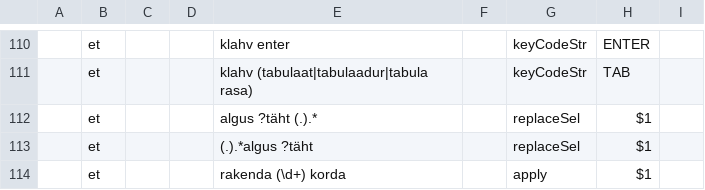
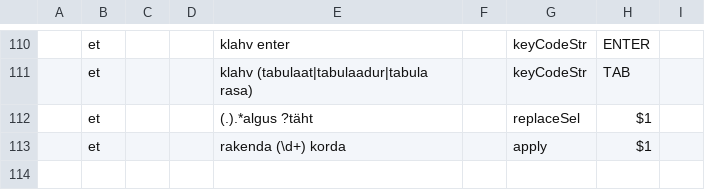
Before and after one commit to Kaljurand/K6nele, a TSV file: docs/rewrites.tsv, drawn as a sheet; only a part is shown, gaps mark what is left out; the diff names each change by its address in the sheet, - before the commit and + after, or states it on an @@ line.

```diff
--- a/docs/rewrites.tsv
+++ b/docs/rewrites.tsv
-row 112:  | et |  |  | algus ?täht (.).* |  | replaceSel | $1
```
Also changed, not shown: 3 other files.
